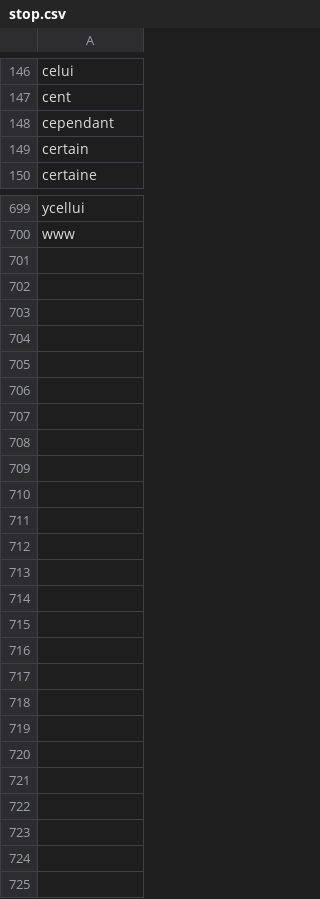
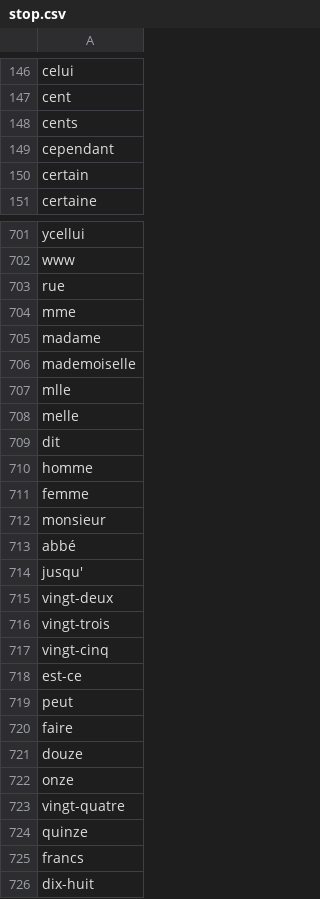
Before and after one commit to oeuvres/alix, a CSV file: java/alix/fr/dic/stop.csv, drawn as a sheet; only a part is shown, gaps mark what is left out; the diff covers the shown part only; the diff names each change by its address in the sheet, - before the commit and + after, or states it on an @@ line.

```diff
--- a/java/alix/fr/dic/stop.csv
+++ b/java/alix/fr/dic/stop.csv
+row 148: cents
+row 703: rue
+row 704: mme
+row 705: madame
+row 706: mademoiselle
+row 707: mlle
+row 708: melle
+row 709: dit
+row 710: homme
+row 711: femme
+row 712: monsieur
+row 713: abbé
+row 714: jusqu'
+row 715: vingt-deux
+row 716: vingt-trois
+row 717: vingt-cinq
+row 718: est-ce
+row 719: peut
+row 720: faire
+row 721: douze
+row 722: onze
+row 723: vingt-quatre
+row 724: quinze
+row 725: francs
+row 726: dix-huit
```
Also changed, not shown: 1 added row elsewhere in this file, java/alix/fr/dic/loc.csv, 12 other files.
